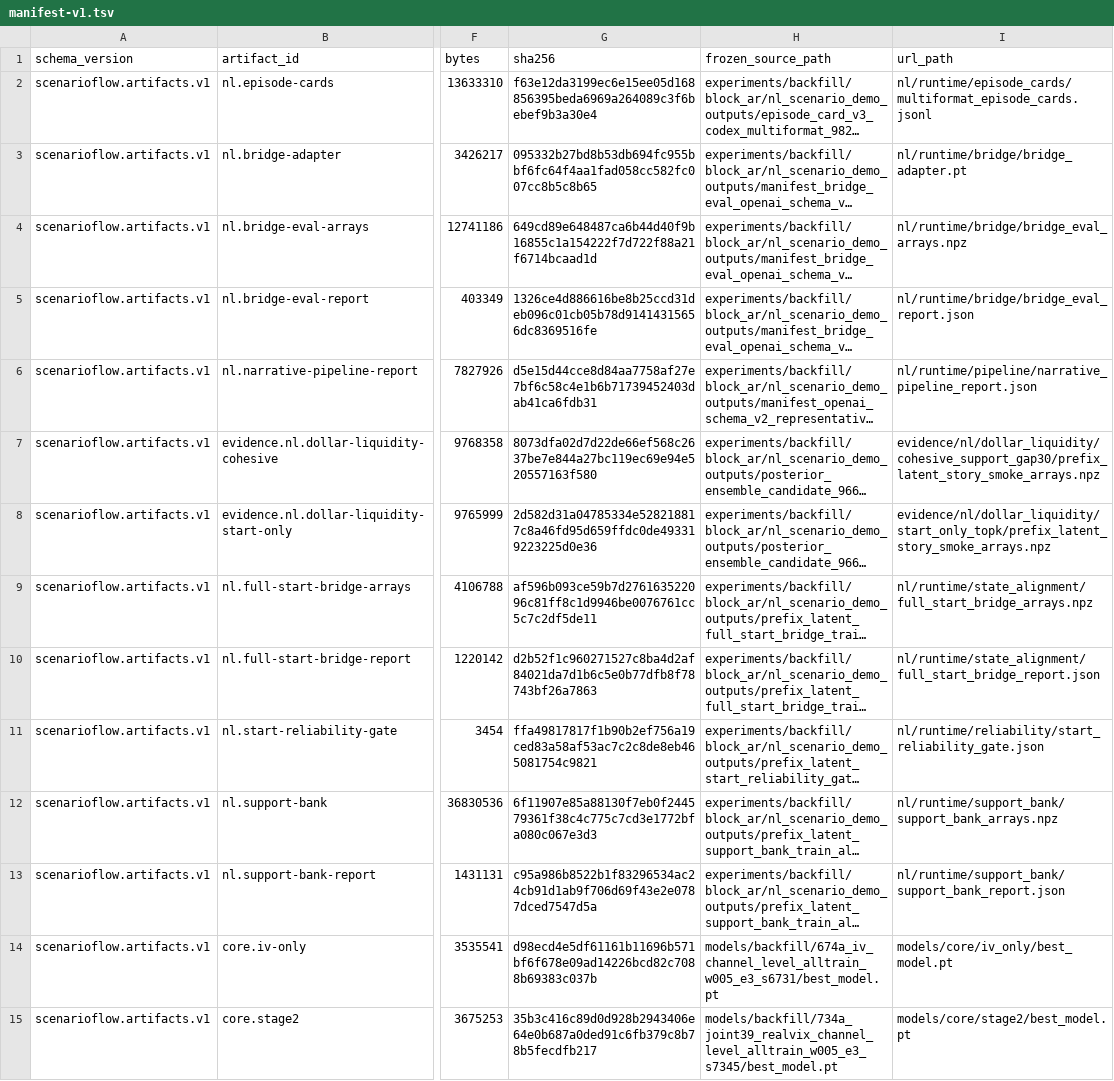
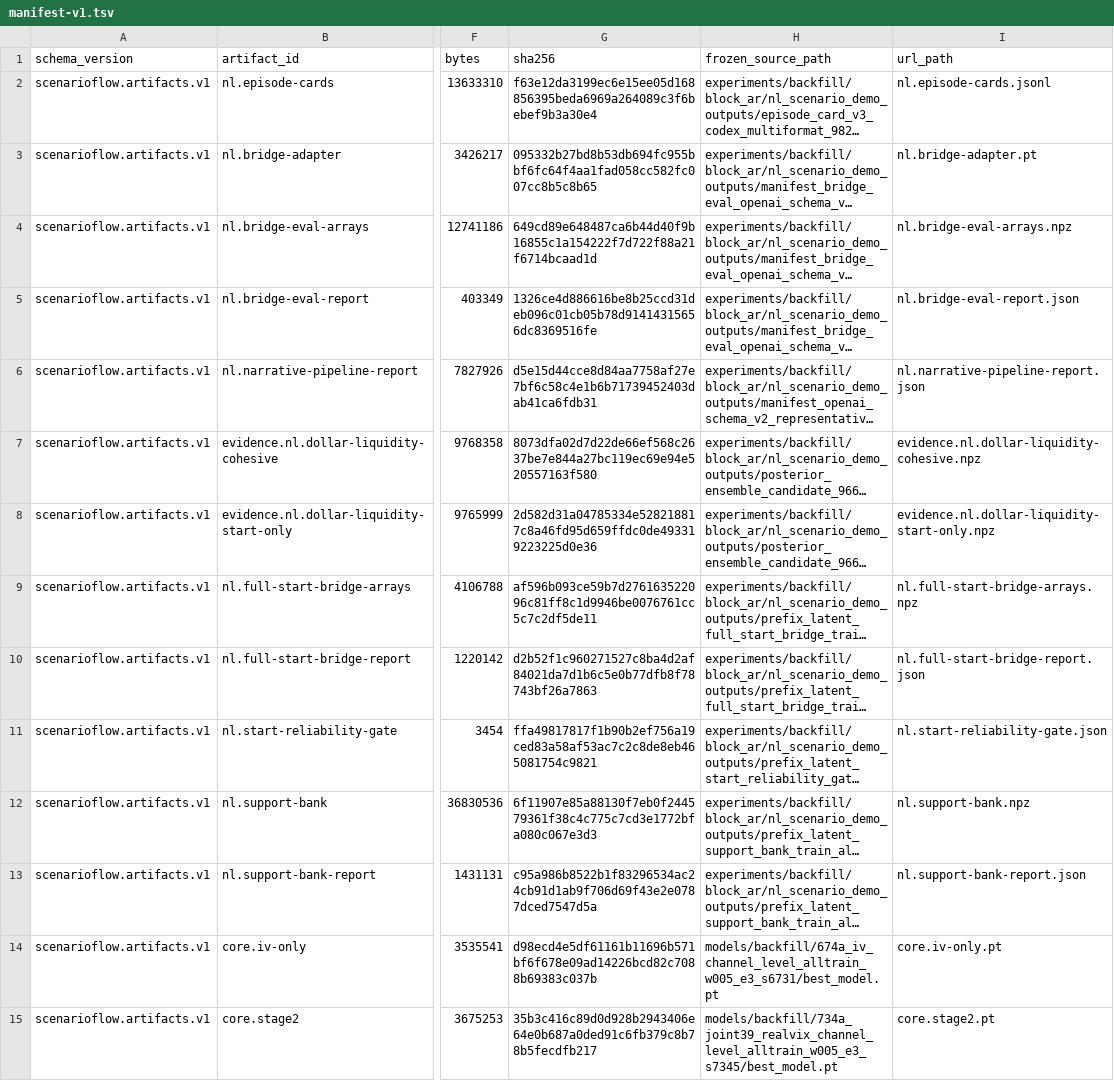
Before and after one commit to 0xC000005/ScenarioFlow, a TSV file: artifacts/manifest-v1.tsv, drawn as a sheet; only a part is shown, gaps mark what is left out; long unchanged cells end in …; the diff covers the shown part only; the diff names each change by its address in the sheet, - before the commit and + after, or states it on an @@ line.

```diff
--- a/artifacts/manifest-v1.tsv
+++ b/artifacts/manifest-v1.tsv
-I2 (url_path): nl/runtime/episode_cards/multiformat_episode_cards.jsonl
+I2 (url_path): nl.episode-cards.jsonl
-I3 (url_path): nl/runtime/bridge/bridge_adapter.pt
+I3 (url_path): nl.bridge-adapter.pt
-I4 (url_path): nl/runtime/bridge/bridge_eval_arrays.npz
+I4 (url_path): nl.bridge-eval-arrays.npz
-I5 (url_path): nl/runtime/bridge/bridge_eval_report.json
+I5 (url_path): nl.bridge-eval-report.json
-I6 (url_path): nl/runtime/pipeline/narrative_pipeline_report.json
+I6 (url_path): nl.narrative-pipeline-report.json
-I7 (url_path): evidence/nl/dollar_liquidity/cohesive_support_gap30/prefix_latent_story_smoke_arrays.npz
+I7 (url_path): evidence.nl.dollar-liquidity-cohesive.npz
-I8 (url_path): evidence/nl/dollar_liquidity/start_only_topk/prefix_latent_story_smoke_arrays.npz
+I8 (url_path): evidence.nl.dollar-liquidity-start-only.npz
-I9 (url_path): nl/runtime/state_alignment/full_start_bridge_arrays.npz
+I9 (url_path): nl.full-start-bridge-arrays.npz
-I10 (url_path): nl/runtime/state_alignment/full_start_bridge_report.json
+I10 (url_path): nl.full-start-bridge-report.json
-I11 (url_path): nl/runtime/reliability/start_reliability_gate.json
+I11 (url_path): nl.start-reliability-gate.json
-I12 (url_path): nl/runtime/support_bank/support_bank_arrays.npz
+I12 (url_path): nl.support-bank.npz
-I13 (url_path): nl/runtime/support_bank/support_bank_report.json
+I13 (url_path): nl.support-bank-report.json
-I14 (url_path): models/core/iv_only/best_model.pt
+I14 (url_path): core.iv-only.pt
-I15 (url_path): models/core/stage2/best_model.pt
+I15 (url_path): core.stage2.pt
```
Also changed, not shown: 29 edited cells elsewhere in this file, 9 other files.
